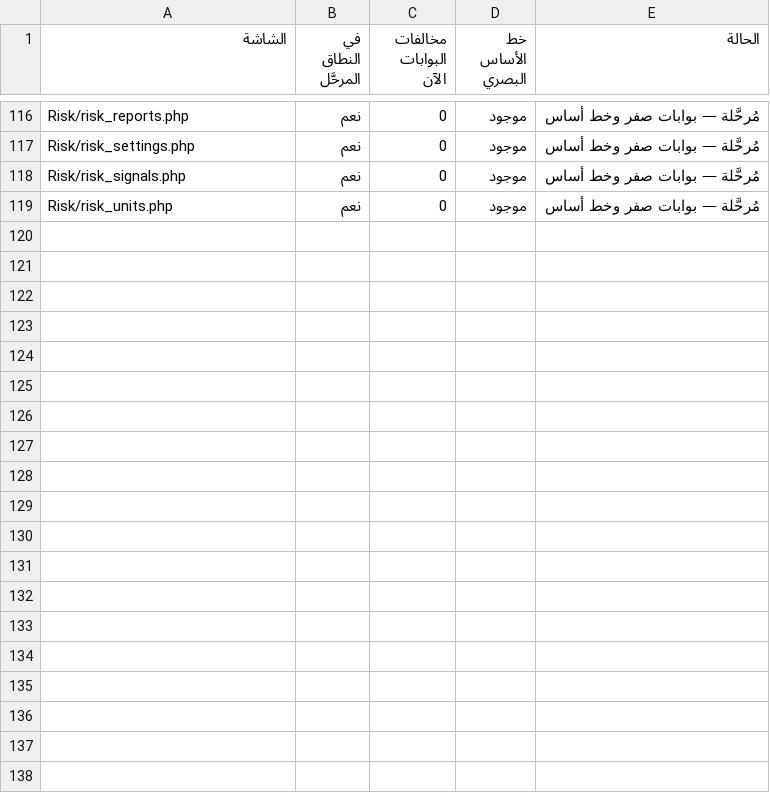
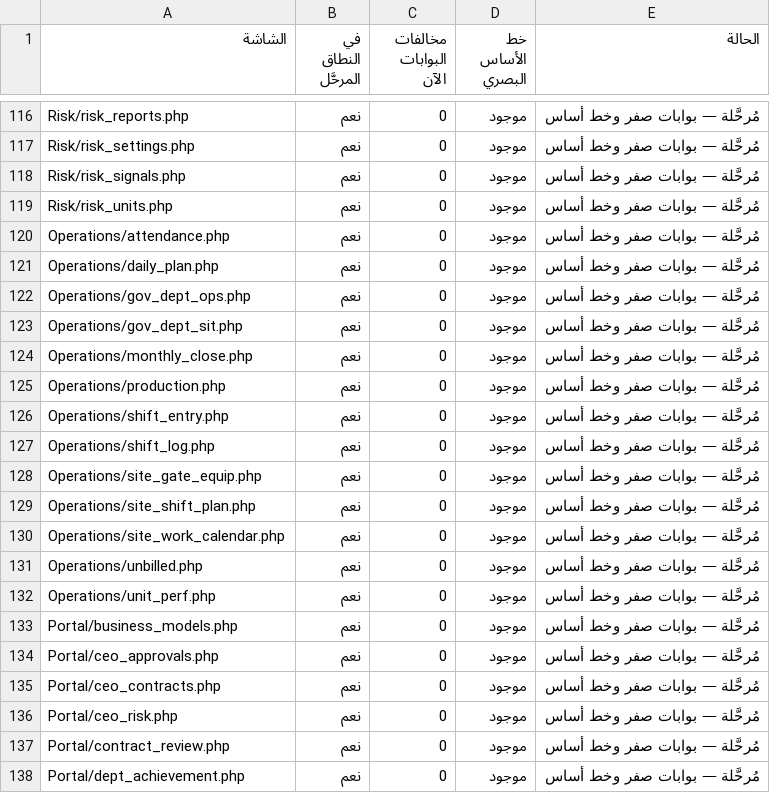
Before and after one commit to mohamed-sd/ems, a CSV file: storage/reports/uxw01_migration_status.csv, drawn as a sheet; only a part is shown, gaps mark what is left out; the diff covers the shown part only; the diff names each change by its address in the sheet, - before the commit and + after, or states it on an @@ line.

```diff
--- a/storage/reports/uxw01_migration_status.csv
+++ b/storage/reports/uxw01_migration_status.csv
+row 120: Operations/attendance.php | نعم | 0 | موجود | مُرحَّلة — بوابات صفر وخط أساس
+row 121: Operations/daily_plan.php | نعم | 0 | موجود | مُرحَّلة — بوابات صفر وخط أساس
+row 122: Operations/gov_dept_ops.php | نعم | 0 | موجود | مُرحَّلة — بوابات صفر وخط أساس
+row 123: Operations/gov_dept_sit.php | نعم | 0 | موجود | مُرحَّلة — بوابات صفر وخط أساس
+row 124: Operations/monthly_close.php | نعم | 0 | موجود | مُرحَّلة — بوابات صفر وخط أساس
+row 125: Operations/production.php | نعم | 0 | موجود | مُرحَّلة — بوابات صفر وخط أساس
+row 126: Operations/shift_entry.php | نعم | 0 | موجود | مُرحَّلة — بوابات صفر وخط أساس
+row 127: Operations/shift_log.php | نعم | 0 | موجود | مُرحَّلة — بوابات صفر وخط أساس
+row 128: Operations/site_gate_equip.php | نعم | 0 | موجود | مُرحَّلة — بوابات صفر وخط أساس
+row 129: Operations/site_shift_plan.php | نعم | 0 | موجود | مُرحَّلة — بوابات صفر وخط أساس
+row 130: Operations/site_work_calendar.php | نعم | 0 | موجود | مُرحَّلة — بوابات صفر وخط أساس
+row 131: Operations/unbilled.php | نعم | 0 | موجود | مُرحَّلة — بوابات صفر وخط أساس
+row 132: Operations/unit_perf.php | نعم | 0 | موجود | مُرحَّلة — بوابات صفر وخط أساس
+row 133: Portal/business_models.php | نعم | 0 | موجود | مُرحَّلة — بوابات صفر وخط أساس
+row 134: Portal/ceo_approvals.php | نعم | 0 | موجود | مُرحَّلة — بوابات صفر وخط أساس
+row 135: Portal/ceo_contracts.php | نعم | 0 | موجود | مُرحَّلة — بوابات صفر وخط أساس
+row 136: Portal/ceo_risk.php | نعم | 0 | موجود | مُرحَّلة — بوابات صفر وخط أساس
+row 137: Portal/contract_review.php | نعم | 0 | موجود | مُرحَّلة — بوابات صفر وخط أساس
+row 138: Portal/dept_achievement.php | نعم | 0 | موجود | مُرحَّلة — بوابات صفر وخط أساس
```
Also changed, not shown: 19 added rows elsewhere in this file, 42 other files.
